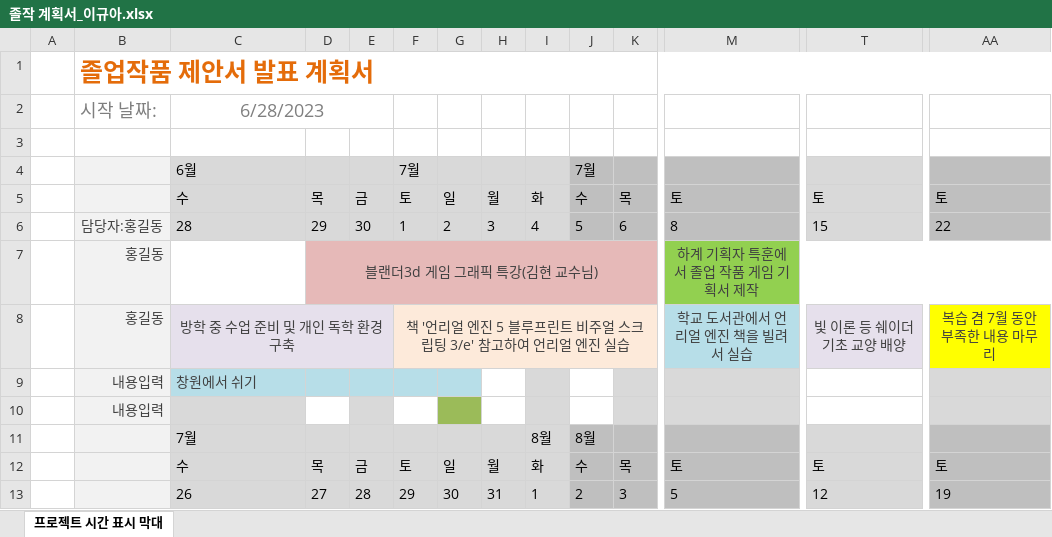
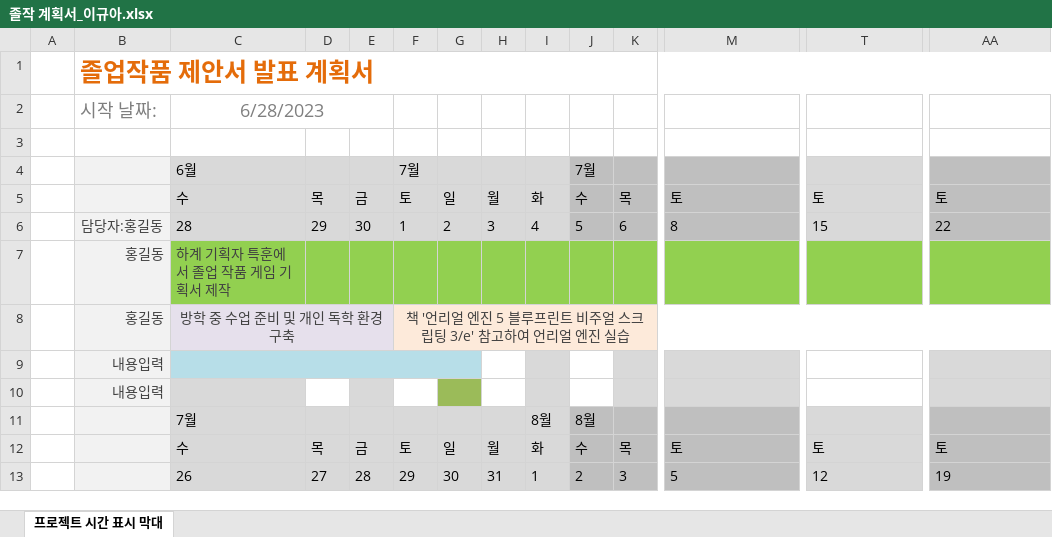
Before and after one commit to maru3172/ProjectJJ, an Excel workbook: Temp/LGA/졸작 계획서_이규아.xlsx, sheet 프로젝트 시간 표시 막대, drawn as a sheet; only a part is shown, gaps mark what is left out; values as stored, in another font and other column widths than the file's, no borders; conditional formats not drawn; removed rows and columns are numbered as before the commit, all else as after; rows hold the shown columns only; the diff covers the shown part only; the diff names each change by its address in the sheet, - before the commit and + after, or states it on an @@ line.

```diff
--- a/Temp/LGA/졸작 계획서_이규아.xlsx (sheet 프로젝트 시간 표시 막대)
+++ b/Temp/LGA/졸작 계획서_이규아.xlsx (sheet 프로젝트 시간 표시 막대)
-row 7:  | 홍길동 |  | 블랜더3d 게임 그래픽 특강(김현 교수님) |  |  |  |  |  |  |  | 하계 기획자 특훈에서 졸업 작품 게임 기획서 제작
-row 8:  | 홍길동 | 방학 중 수업 준비 및 개인 독학 환경 구축 |  |  | 책 '언리얼 엔진 5 블루프린트 비주얼 스크립팅 3/e' 참고하여 언리얼 엔진 실습 |  |  |  |  |  | 학교 도서관에서 언리얼 엔진 책을 빌려서 실습 | 빛 이론 등 쉐이더 기초 교양 배양 | 복습 겸 7월 동안 부족한 내용 마무리
-row 9:  | 내용입력 | 창원에서 쉬기
+row 7:  | 홍길동 | 하계 기획자 특훈에서 졸업 작품 게임 기획서 제작
+row 8:  | 홍길동 | 방학 중 수업 준비 및 개인 독학 환경 구축 |  |  | 책 '언리얼 엔진 5 블루프린트 비주얼 스크립팅 3/e' 참고하여 언리얼 엔진 실습
+row 9:  | 내용입력
```
Also changed, not shown: 3 added rows, 3 removed rows, 4 edited cells and merged cells elsewhere in this sheet, formulas that keep their value, 1 other file.
